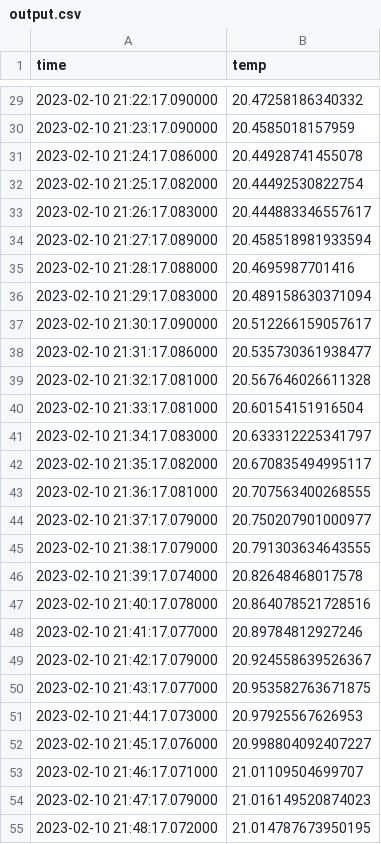
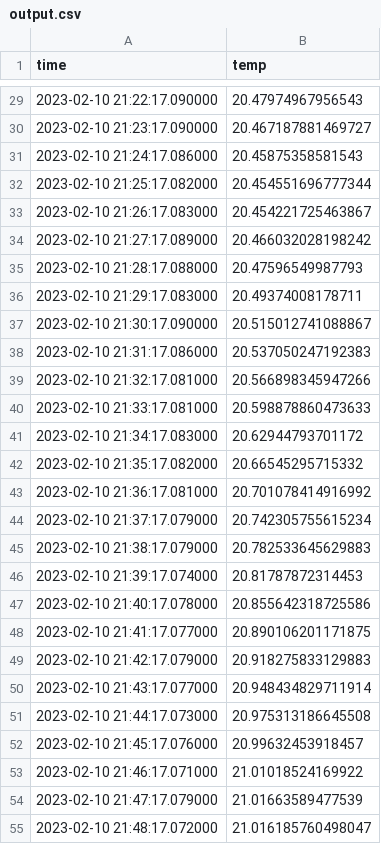
Before and after one commit to Nettking/digital_shadow, a CSV file: output.csv, drawn as a sheet; only a part is shown, gaps mark what is left out; the diff covers the shown part only.

```diff
--- a/output.csv
+++ b/output.csv
@@ -29,27 +29,27 @@ time,temp
-2023-02-10 21:22:17.090000,20.47258186340332
-2023-02-10 21:23:17.090000,20.4585018157959
-2023-02-10 21:24:17.086000,20.44928741455078
-2023-02-10 21:25:17.082000,20.44492530822754
-2023-02-10 21:26:17.083000,20.444883346557617
-2023-02-10 21:27:17.089000,20.458518981933594
-2023-02-10 21:28:17.088000,20.4695987701416
-2023-02-10 21:29:17.083000,20.489158630371094
-2023-02-10 21:30:17.090000,20.512266159057617
-2023-02-10 21:31:17.086000,20.535730361938477
-2023-02-10 21:32:17.081000,20.567646026611328
-2023-02-10 21:33:17.081000,20.60154151916504
-2023-02-10 21:34:17.083000,20.633312225341797
-2023-02-10 21:35:17.082000,20.670835494995117
-2023-02-10 21:36:17.081000,20.707563400268555
-2023-02-10 21:37:17.079000,20.750207901000977
-2023-02-10 21:38:17.079000,20.791303634643555
-2023-02-10 21:39:17.074000,20.82648468017578
-2023-02-10 21:40:17.078000,20.864078521728516
-2023-02-10 21:41:17.077000,20.89784812927246
-2023-02-10 21:42:17.079000,20.924558639526367
-2023-02-10 21:43:17.077000,20.953582763671875
-2023-02-10 21:44:17.073000,20.97925567626953
-2023-02-10 21:45:17.076000,20.998804092407227
-2023-02-10 21:46:17.071000,21.01109504699707
-2023-02-10 21:47:17.079000,21.016149520874023
-2023-02-10 21:48:17.072000,21.014787673950195
+2023-02-10 21:22:17.090000,20.47974967956543
+2023-02-10 21:23:17.090000,20.467187881469727
+2023-02-10 21:24:17.086000,20.45875358581543
+2023-02-10 21:25:17.082000,20.454551696777344
+2023-02-10 21:26:17.083000,20.454221725463867
+2023-02-10 21:27:17.089000,20.466032028198242
+2023-02-10 21:28:17.088000,20.47596549987793
+2023-02-10 21:29:17.083000,20.49374008178711
+2023-02-10 21:30:17.090000,20.515012741088867
+2023-02-10 21:31:17.086000,20.537050247192383
+2023-02-10 21:32:17.081000,20.566898345947266
+2023-02-10 21:33:17.081000,20.598878860473633
+2023-02-10 21:34:17.083000,20.62944793701172
+2023-02-10 21:35:17.082000,20.66545295715332
+2023-02-10 21:36:17.081000,20.701078414916992
+2023-02-10 21:37:17.079000,20.742305755615234
+2023-02-10 21:38:17.079000,20.782533645629883
+2023-02-10 21:39:17.074000,20.81787872314453
+2023-02-10 21:40:17.078000,20.855642318725586
+2023-02-10 21:41:17.077000,20.890106201171875
+2023-02-10 21:42:17.079000,20.918275833129883
+2023-02-10 21:43:17.077000,20.948434829711914
+2023-02-10 21:44:17.073000,20.975313186645508
+2023-02-10 21:45:17.076000,20.99632453918457
+2023-02-10 21:46:17.071000,21.01018524169922
+2023-02-10 21:47:17.079000,21.01663589477539
+2023-02-10 21:48:17.072000,21.016185760498047
```
Also changed, not shown: 132 edited cells elsewhere in this file, 3 other files.
